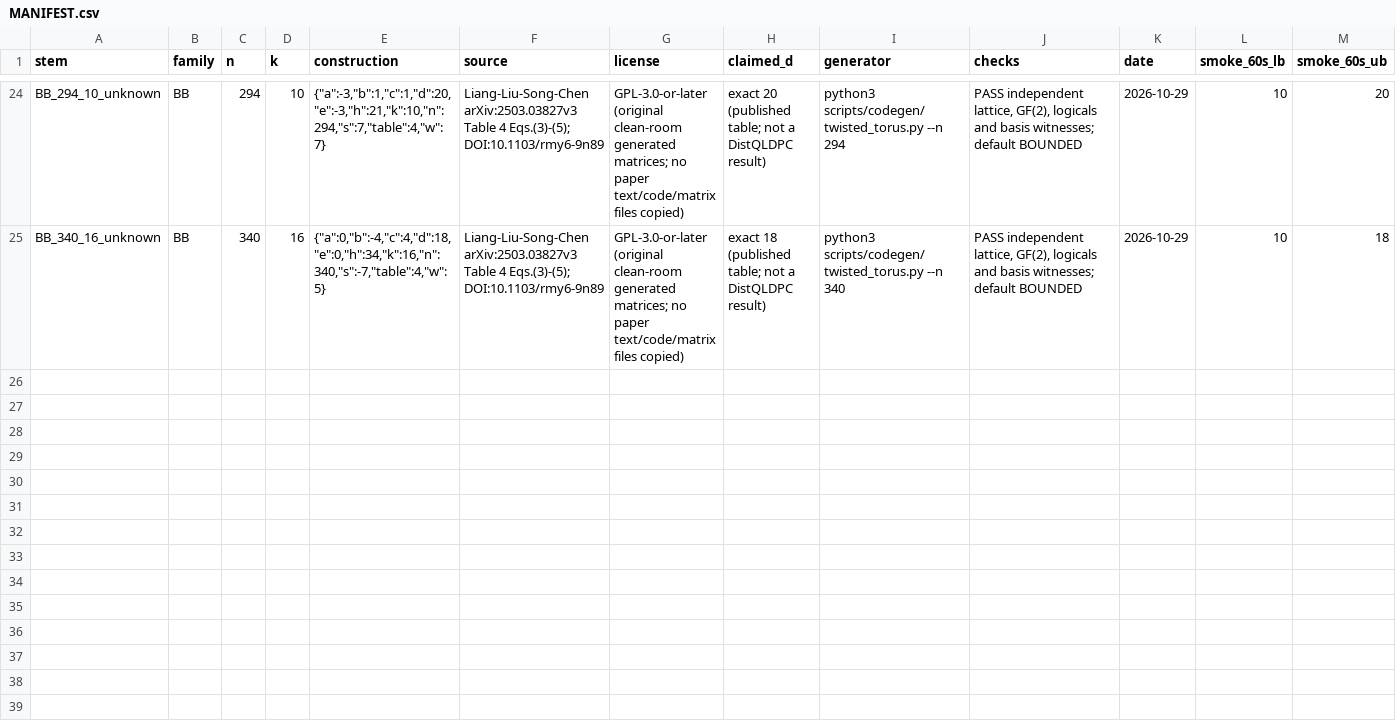
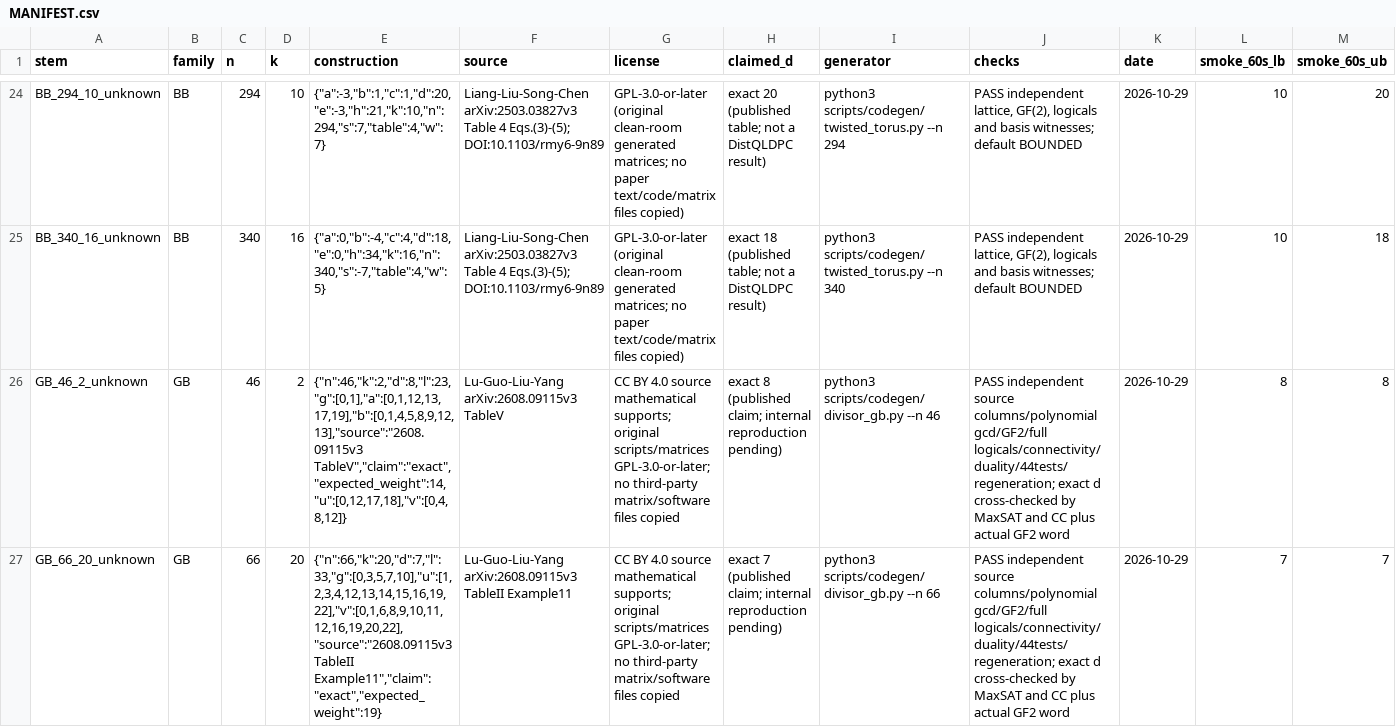
Before and after one commit to guluchen/DistQLDPC, a CSV file: data/matrices/untiered/MANIFEST.csv, drawn as a sheet; only a part is shown, gaps mark what is left out; rows hold the shown columns only; the diff covers the shown part only; the diff names each change by its address in the sheet, - before the commit and + after, or states it on an @@ line.

```diff
--- a/data/matrices/untiered/MANIFEST.csv
+++ b/data/matrices/untiered/MANIFEST.csv
+row 26: GB_46_2_unknown | GB | 46 | 2 | {"n":46,"k":2,"d":8,"l":23,"g":[0,1],"a":[0,1,12,13,17,19],"b":[0,1,4,5,8,9,12,13],"source":"2608.09115v3 TableV","claim":"exact","expected_weight":14,"u":[0,12,17,18],"v":[0,4,8,12]} | Lu-Guo-Liu-Yang arXiv:2608.09115v3 TableV | CC BY 4.0 source mathematical supports; original scripts/matrices GPL-3.0-or-later; no third-party matrix/software files copied | exact 8 (published claim; internal reproduction pending) | python3 scripts/codegen/divisor_gb.py --n 46 | PASS independent source columns/polynomial gcd/GF2/full logicals/connectivity/duality/44tests/regeneration; exact d cross-checked by MaxSAT and CC plus actual GF2 word | 2026-10-29 | 8 | 8
+row 27: GB_66_20_unknown | GB | 66 | 20 | {"n":66,"k":20,"d":7,"l":33,"g":[0,3,5,7,10],"u":[1,2,3,4,12,13,14,15,16,19,22],"v":[0,1,6,8,9,10,11,12,16,19,20,22],"source":"2608.09115v3 TableII Example11","claim":"exact","expected_weight":19} | Lu-Guo-Liu-Yang arXiv:2608.09115v3 TableII Example11 | CC BY 4.0 source mathematical supports; original scripts/matrices GPL-3.0-or-later; no third-party matrix/software files copied | exact 7 (published claim; internal reproduction pending) | python3 scripts/codegen/divisor_gb.py --n 66 | PASS independent source columns/polynomial gcd/GF2/full logicals/connectivity/duality/44tests/regeneration; exact d cross-checked by MaxSAT and CC plus actual GF2 word | 2026-10-29 | 7 | 7
```
Also changed, not shown: 2 added rows elsewhere in this file, 5 other files.
